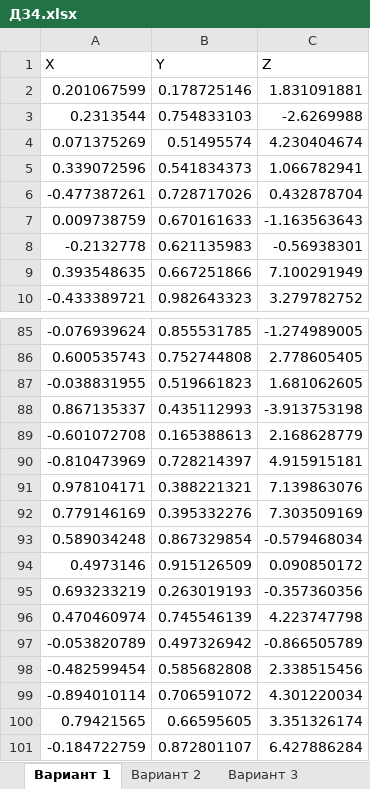
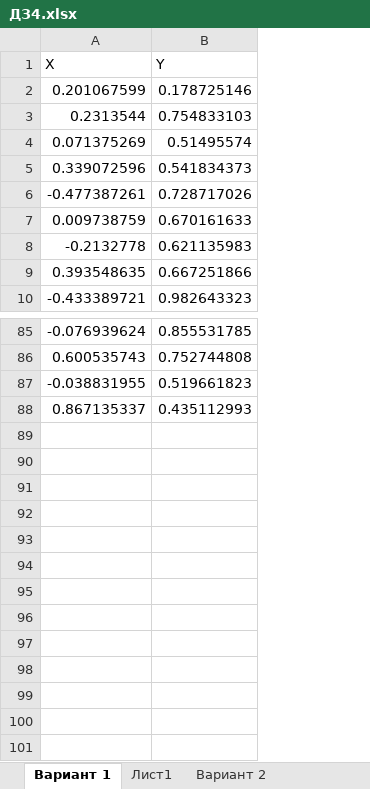
Before and after one commit to semyonov1511/lab2, an Excel workbook: lab2/ДЗ4.xlsx, sheet Вариант 1, drawn as a sheet; only a part is shown, gaps mark what is left out; values as stored, in another font and other column widths than the file's, no borders; the diff names each change by its address in the sheet, - before the commit and + after, or states it on an @@ line.

```diff
--- a/lab2/ДЗ4.xlsx (sheet Вариант 1)
+++ b/lab2/ДЗ4.xlsx (sheet Вариант 1)
+sheet tab: Лист1
-column C (Z), rows 2-10: 1.831091881 | -2.6269988 | 4.230404674 | 1.066782941 | 0.432878704 | -1.163563643 | -0.56938301 | 7.100291949 | 3.279782752; rows 85-88: -1.274989005 | 2.778605405 | 1.681062605 | -3.913753198
-row 89: -0.601072708 | 0.165388613 | 2.168628779
-row 90: -0.810473969 | 0.728214397 | 4.915915181
-row 91: 0.978104171 | 0.388221321 | 7.139863076
-row 92: 0.779146169 | 0.395332276 | 7.303509169
-row 93: 0.589034248 | 0.867329854 | -0.579468034
-row 94: 0.4973146 | 0.915126509 | 0.090850172
-row 95: 0.693233219 | 0.263019193 | -0.357360356
-row 96: 0.470460974 | 0.745546139 | 4.223747798
-row 97: -0.053820789 | 0.497326942 | -0.866505789
-row 98: -0.482599454 | 0.585682808 | 2.338515456
-row 99: -0.894010114 | 0.706591072 | 4.301220034
-row 100: 0.79421565 | 0.66595605 | 3.351326174
-row 101: -0.184722759 | 0.872801107 | 6.427886284
```
Also changed, not shown: lab2/краб.xlsx, 3 other files.
